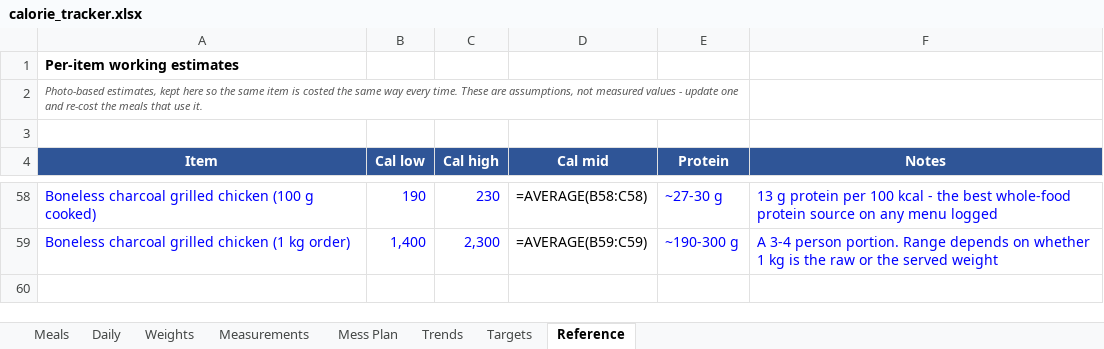
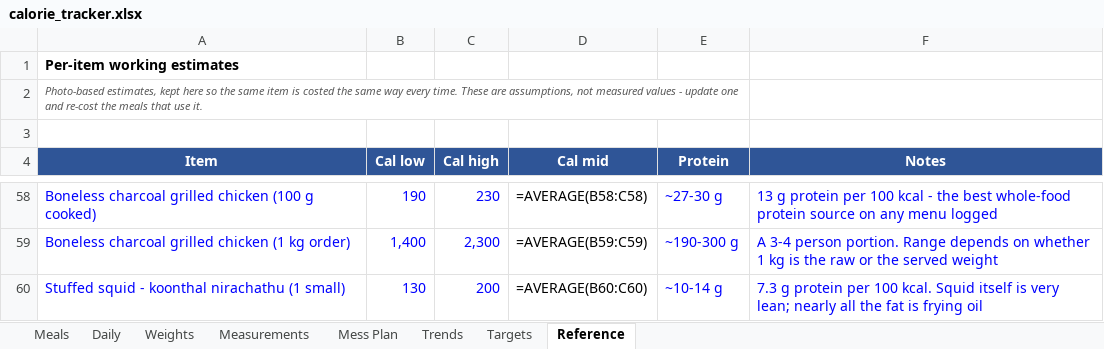
Before and after one commit to cakiran369/Kiranwebsite, an Excel workbook: nutrition/calorie_tracker.xlsx, sheet Reference, drawn as a sheet; only a part is shown, gaps mark what is left out; values as stored, in another font and other column widths than the file's, no borders; formulas without a stored value are shown as written; the diff names each change by its address in the sheet, - before the commit and + after, or states it on an @@ line.

```diff
--- a/nutrition/calorie_tracker.xlsx (sheet Reference)
+++ b/nutrition/calorie_tracker.xlsx (sheet Reference)
+row 60: Stuffed squid - koonthal nirachathu (1 small) | 130 | 200 | =AVERAGE(B60:C60) | ~10-14 g | 7.3 g protein per 100 kcal. Squid itself is very lean; nearly all the fat is frying oil
```
Also changed, not shown: sheet Daily, sheet Meals, 3 other files.
